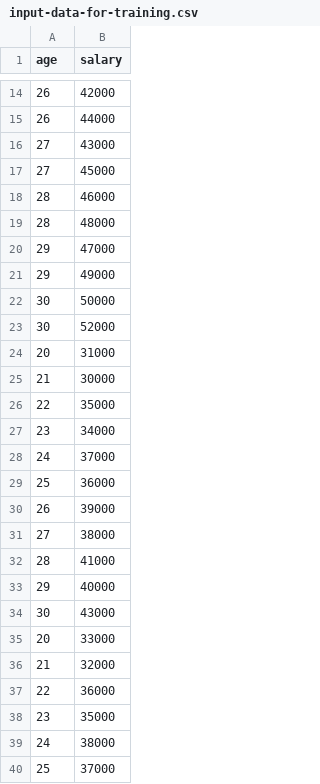
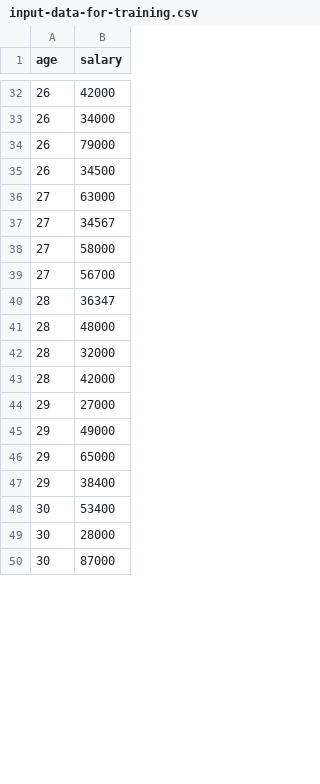
Before and after one commit to SandeepGaadhe/sagemaker-implementations, a CSV file: pipelines/data/input-data-for-training.csv, drawn as a sheet; only a part is shown, gaps mark what is left out; the diff covers the shown part only.

```diff
--- a/pipelines/data/input-data-for-training.csv
+++ b/pipelines/data/input-data-for-training.csv
@@ -14,27 +32,19 @@ age,salary
 26,42000
-26,44000
-27,43000
-27,45000
-28,46000
+26,34000
+26,79000
+26,34500
+27,63000
+27,34567
+27,58000
+27,56700
+28,36347
 28,48000
-29,47000
+28,32000
+28,42000
+29,27000
 29,49000
-30,50000
-30,52000
-20,31000
-21,30000
-22,35000
-23,34000
-24,37000
-25,36000
-26,39000
-27,38000
-28,41000
-29,40000
-30,43000
-20,33000
-21,32000
-22,36000
-23,35000
-24,38000
-25,37000
+29,65000
+29,38400
+30,53400
+30,28000
+30,87000
```
Also changed, not shown: 18 added rows, 9 removed rows and 11 edited cells elsewhere in this file, 1 other file.
